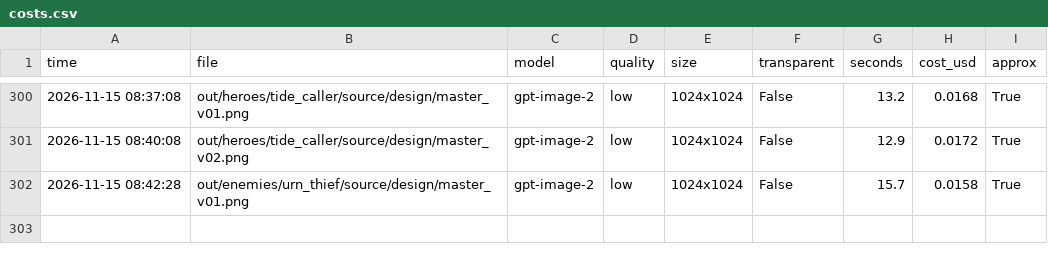
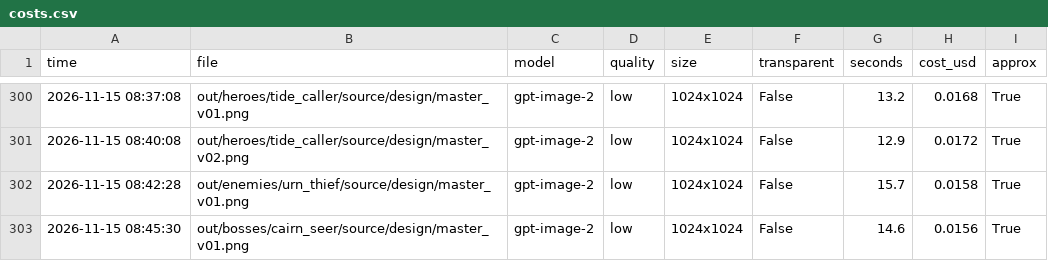
Before and after one commit to vinhtran6686/fal-lab, a CSV file: out/costs.csv, drawn as a sheet; only a part is shown, gaps mark what is left out.

```diff
--- a/out/costs.csv
+++ b/out/costs.csv
@@ -302 +302,2 @@ time,file,model,quality,size,transparent,seconds,cost_usd,approx
 2026-11-15 08:42:28,out/enemies/urn_thief/source/design/master_v01.png,gpt-image-2,low,1024x1024,False,15.7,0.0158,True
+2026-11-15 08:45:30,out/bosses/cairn_seer/source/design/master_v01.png,gpt-image-2,low,1024x1024,False,14.6,0.0156,True
```
Also changed, not shown: 3 other files.
